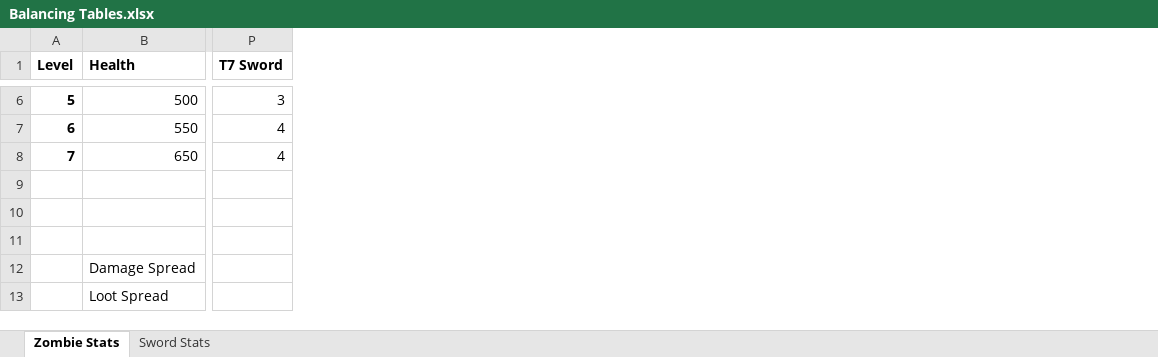
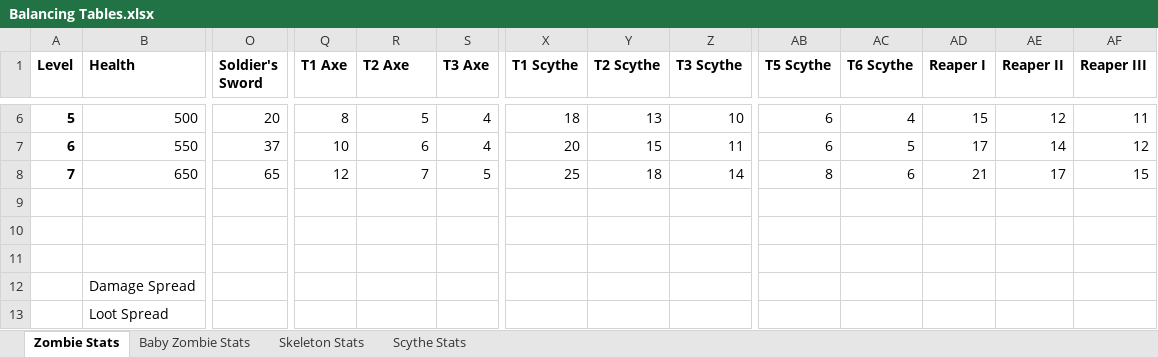
Before and after one commit to Theguyhere0/villager-defense-minigame, an Excel workbook: dev assets/Balancing Tables.xlsx, sheet Zombie Stats, drawn as a sheet; only a part is shown, gaps mark what is left out; values as stored, in another font and other column widths than the file's, no borders; charts and pictures not drawn; addresses are those after the commit; the diff covers the shown part only; the diff names each change by its address in the sheet, - before the commit and + after, or states it on an @@ line.

Commit message:
Weapon and minion revamp cont.
- Reduced number of tiered weapons to t6
- Increased durability drastically across the board
- Roughly increased damage across the board
- Renamed and reworked lore for weapons
- Revamped sword, axe, and scythe
- revamped baby zombie and skeleton

```diff
--- a/dev assets/Balancing Tables.xlsx (sheet Zombie Stats)
+++ b/dev assets/Balancing Tables.xlsx (sheet Zombie Stats)
@@ sheet tab hidden: Sword Stats @@
+sheet tab: Baby Zombie Stats
+sheet tab: Skeleton Stats
+sheet tab: Scythe Stats
+column O (Soldier's Sword), rows 6-8: 20 | 37 | 65
+column Q (T1 Axe), rows 6-8: 8 | 10 | 12
+column S (T3 Axe), rows 6-8: 4 | 4 | 5
+column X (T1 Scythe), rows 6-8: 18 | 20 | 25
+column Y (T2 Scythe), rows 6-8: 13 | 15 | 18
+column Z (T3 Scythe), rows 6-8: 10 | 11 | 14
+column AB (T5 Scythe), rows 6-8: 6 | 6 | 8
+column AC (T6 Scythe), rows 6-8: 4 | 5 | 6
+column AD (Reaper I), rows 6-8: 15 | 17 | 21
+column AE (Reaper II), rows 6-8: 12 | 14 | 17
+column AF (Reaper III), rows 6-8: 11 | 12 | 15
-R1: T7 Sword
+R1: T2 Axe
-R6 (T2 Axe): 3
+R6 (T2 Axe): 5
-R7 (T2 Axe): 4
+R7 (T2 Axe): 6
-R8 (T2 Axe): 4
+R8 (T2 Axe): 7
```
Also changed, not shown: 2 added columns, 1 removed column and 47 edited cells elsewhere in this sheet, formulas that keep their value, charts or pictures, 10 other files.
